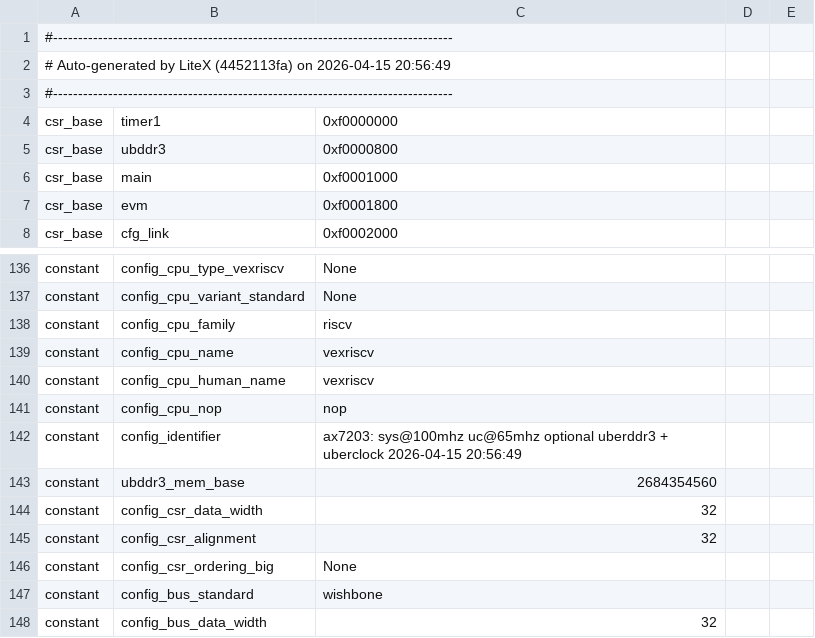
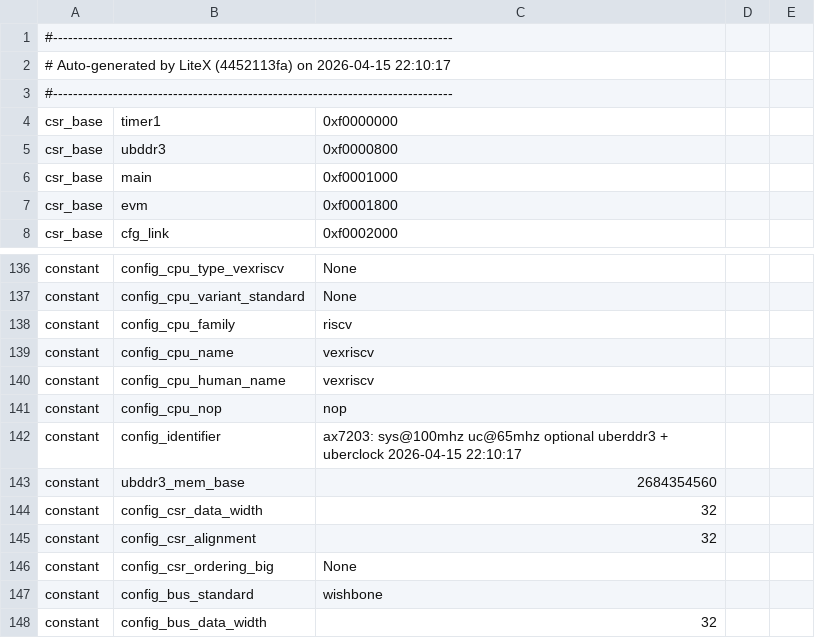
Before and after one commit to chili-chips-ba/uberClock, a CSV file: 3.build/build/alinx_ax7203/csr.csv, drawn as a sheet; only a part is shown, gaps mark what is left out.

```diff
--- a/3.build/build/alinx_ax7203/csr.csv
+++ b/3.build/build/alinx_ax7203/csr.csv
@@ -1,3 +1,3 @@
 #--------------------------------------------------------------------------------
-# Auto-generated by LiteX (4452113fa) on 2026-04-15 20:56:49
+# Auto-generated by LiteX (4452113fa) on 2026-04-15 22:10:17
 #--------------------------------------------------------------------------------
@@ -141,3 +141,3 @@ constant,config_cpu_human_name,vexriscv,,
 constant,config_cpu_nop,nop,,
-constant,config_identifier,ax7203: sys@100mhz uc@65mhz optional uberddr3 + uberclock 2026-04-15 20:56:49,,
+constant,config_identifier,ax7203: sys@100mhz uc@65mhz optional uberddr3 + uberclock 2026-04-15 22:10:17,,
 constant,ubddr3_mem_base,2684354560,,
```
Also changed, not shown: 8 other files.
